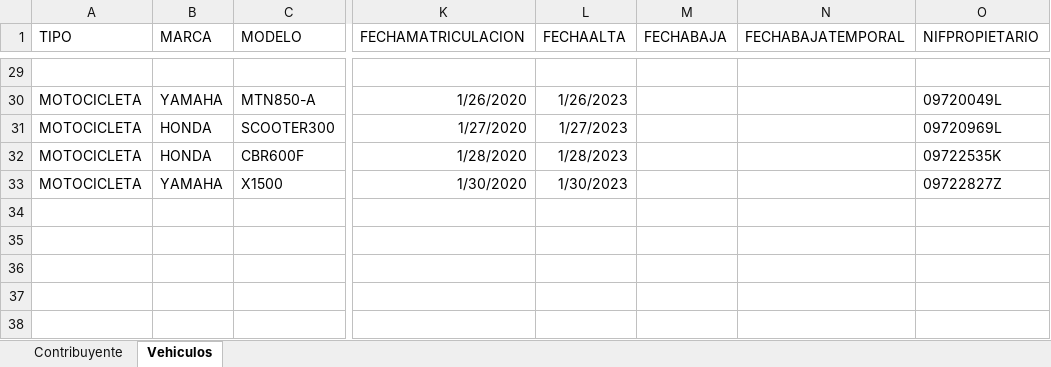
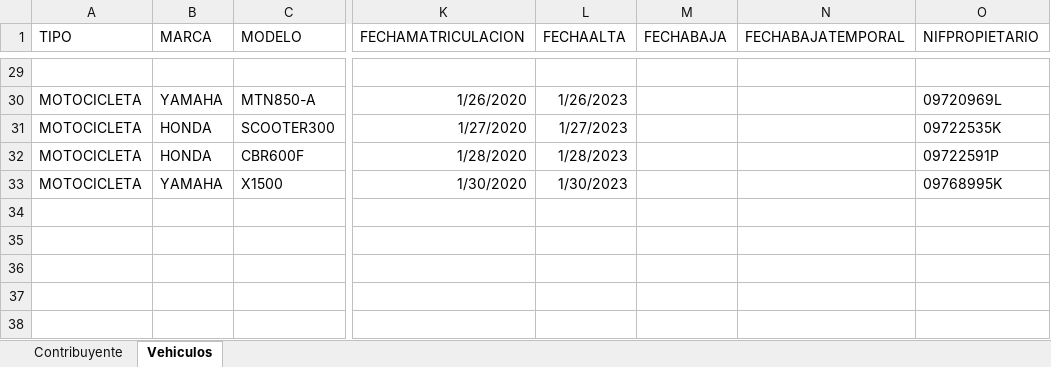
Before and after one commit to dalcoa00/IVTM, an Excel workbook: resources/SistemasVehiculos.xlsx, sheet Vehiculos, drawn as a sheet; only a part is shown, gaps mark what is left out; values as stored, in another font and other column widths than the file's, no borders; the diff covers the shown part only; the diff names each change by its address in the sheet, - before the commit and + after, or states it on an @@ line.

```diff
--- a/resources/SistemasVehiculos.xlsx (sheet Vehiculos)
+++ b/resources/SistemasVehiculos.xlsx (sheet Vehiculos)
-O30 (NIFPROPIETARIO): 09720049L
+O30 (NIFPROPIETARIO): 09720969L
-O31 (NIFPROPIETARIO): 09720969L
+O31 (NIFPROPIETARIO): 09722535K
-O32 (NIFPROPIETARIO): 09722535K
+O32 (NIFPROPIETARIO): 09722591P
-O33 (NIFPROPIETARIO): 09722827Z
+O33 (NIFPROPIETARIO): 09768995K
```
Also changed, not shown: 27 removed rows and 34 edited cells elsewhere in this sheet, sheet Contribuyente, 3 other files.
